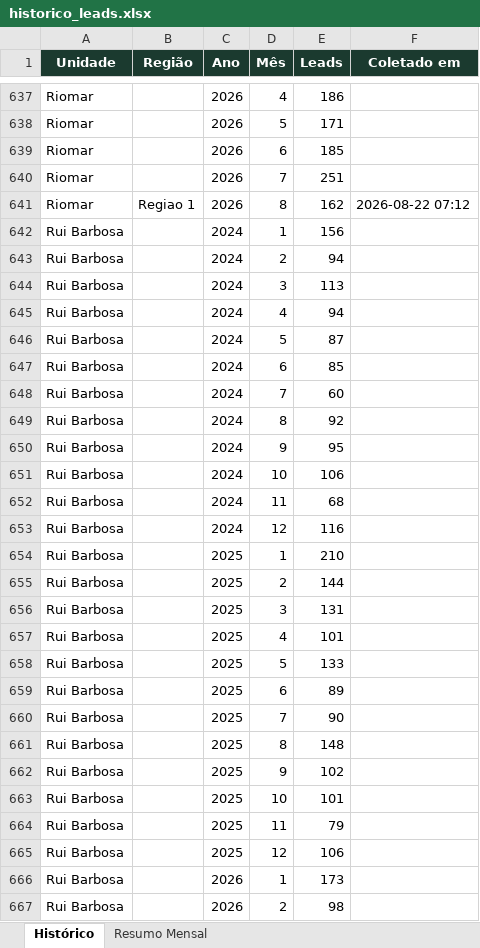
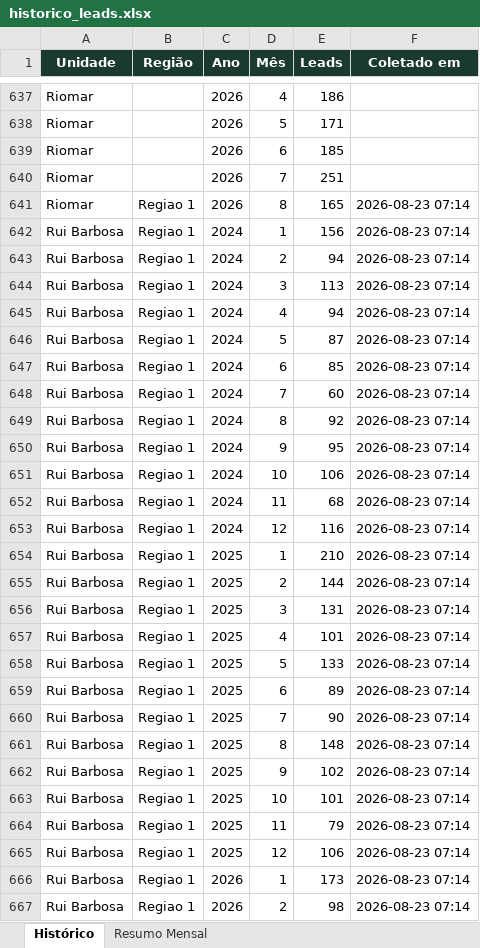
Before and after one commit to quality-glf/mkt-dash, an Excel workbook: greenlife_scraper/historico_leads.xlsx, sheet Histórico, drawn as a sheet; only a part is shown, gaps mark what is left out; values as stored, in another font and other column widths than the file's, no borders; the diff covers the shown part only; the diff names each change by its address in the sheet, - before the commit and + after, or states it on an @@ line.

```diff
--- a/greenlife_scraper/historico_leads.xlsx (sheet Histórico)
+++ b/greenlife_scraper/historico_leads.xlsx (sheet Histórico)
-E641 (Leads): 162
+E641 (Leads): 165
-F641 (Coletado em): 2026-08-22 07:12
+F641 (Coletado em): 2026-08-23 07:14
-B642:B667 (Região): (empty)
+B642:B667 (Região): Regiao 1
-F642:F667 (Coletado em): (empty)
+F642:F667 (Coletado em): 2026-08-23 07:14
```
Also changed, not shown: 51 edited cells elsewhere in this sheet, sheet Resumo Mensal, greenlife_scraper/dados_greenlife.xlsx, instagram-metrics/base_interacoes_detalhadas.xlsx, 4 other files.
